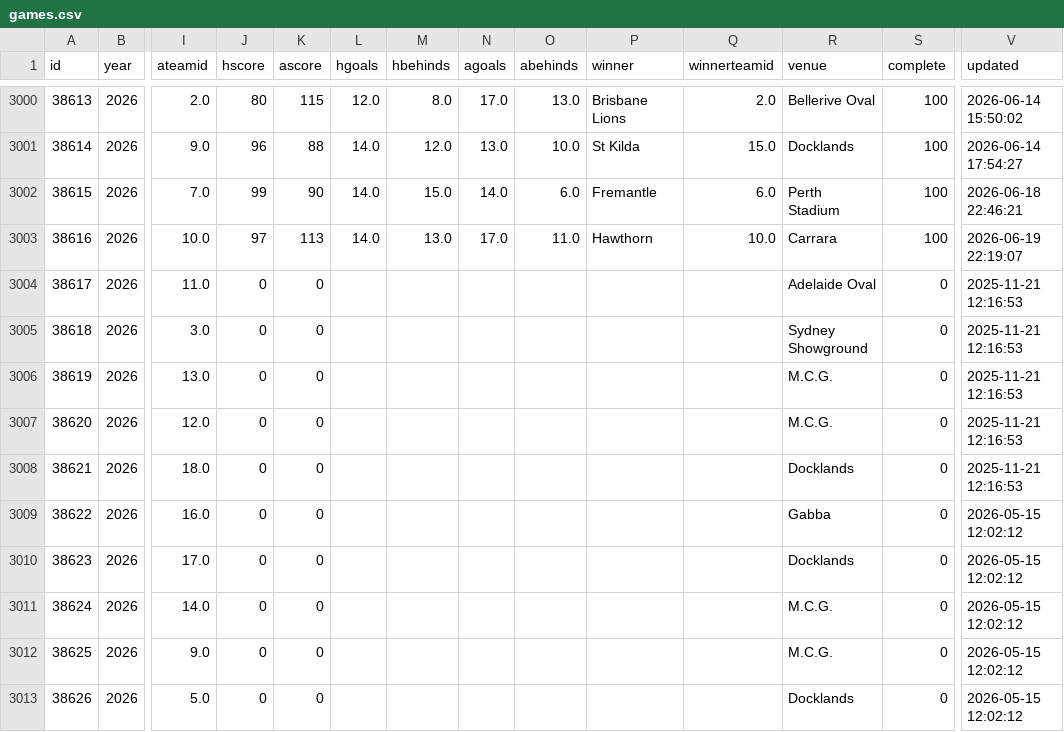
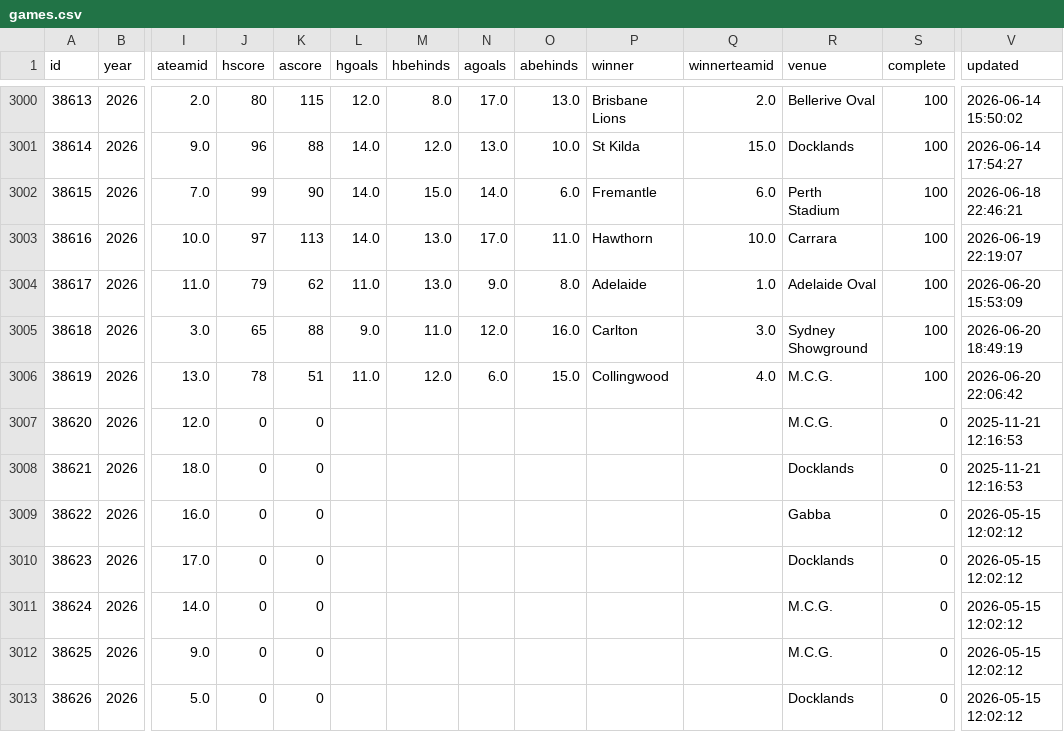
Before and after one commit to tristanarthur/FootyTrack, a CSV file: data/games.csv, drawn as a sheet; only a part is shown, gaps mark what is left out; the diff names each change by its address in the sheet, - before the commit and + after, or states it on an @@ line.

```diff
--- a/data/games.csv
+++ b/data/games.csv
-J3004 (hscore): 0
+J3004 (hscore): 79
-K3004 (ascore): 0
+K3004 (ascore): 62
-L3004 (hgoals): (empty)
+L3004 (hgoals): 11.0
-M3004 (hbehinds): (empty)
+M3004 (hbehinds): 13.0
-N3004 (agoals): (empty)
+N3004 (agoals): 9.0
-O3004 (abehinds): (empty)
+O3004 (abehinds): 8.0
-P3004 (winner): (empty)
+P3004 (winner): Adelaide
-Q3004 (winnerteamid): (empty)
+Q3004 (winnerteamid): 1.0
-S3004:S3006 (complete): 0
+S3004:S3006 (complete): 100
-V3004 (updated): 2025-11-21 12:16:53
+V3004 (updated): 2026-06-20 15:53:09
-J3005 (hscore): 0
+J3005 (hscore): 65
-K3005 (ascore): 0
+K3005 (ascore): 88
-L3005 (hgoals): (empty)
+L3005 (hgoals): 9.0
-M3005 (hbehinds): (empty)
+M3005 (hbehinds): 11.0
-N3005 (agoals): (empty)
+N3005 (agoals): 12.0
-O3005 (abehinds): (empty)
+O3005 (abehinds): 16.0
-P3005 (winner): (empty)
+P3005 (winner): Carlton
-Q3005 (winnerteamid): (empty)
+Q3005 (winnerteamid): 3.0
-V3005 (updated): 2025-11-21 12:16:53
+V3005 (updated): 2026-06-20 18:49:19
-J3006 (hscore): 0
+J3006 (hscore): 78
-K3006 (ascore): 0
+K3006 (ascore): 51
-L3006 (hgoals): (empty)
+L3006 (hgoals): 11.0
-M3006 (hbehinds): (empty)
+M3006 (hbehinds): 12.0
-N3006 (agoals): (empty)
+N3006 (agoals): 6.0
-O3006 (abehinds): (empty)
+O3006 (abehinds): 15.0
-P3006 (winner): (empty)
+P3006 (winner): Collingwood
-Q3006 (winnerteamid): (empty)
+Q3006 (winnerteamid): 4.0
-V3006 (updated): 2025-11-21 12:16:53
+V3006 (updated): 2026-06-20 22:06:42
```
Also changed, not shown: 1 other file.
